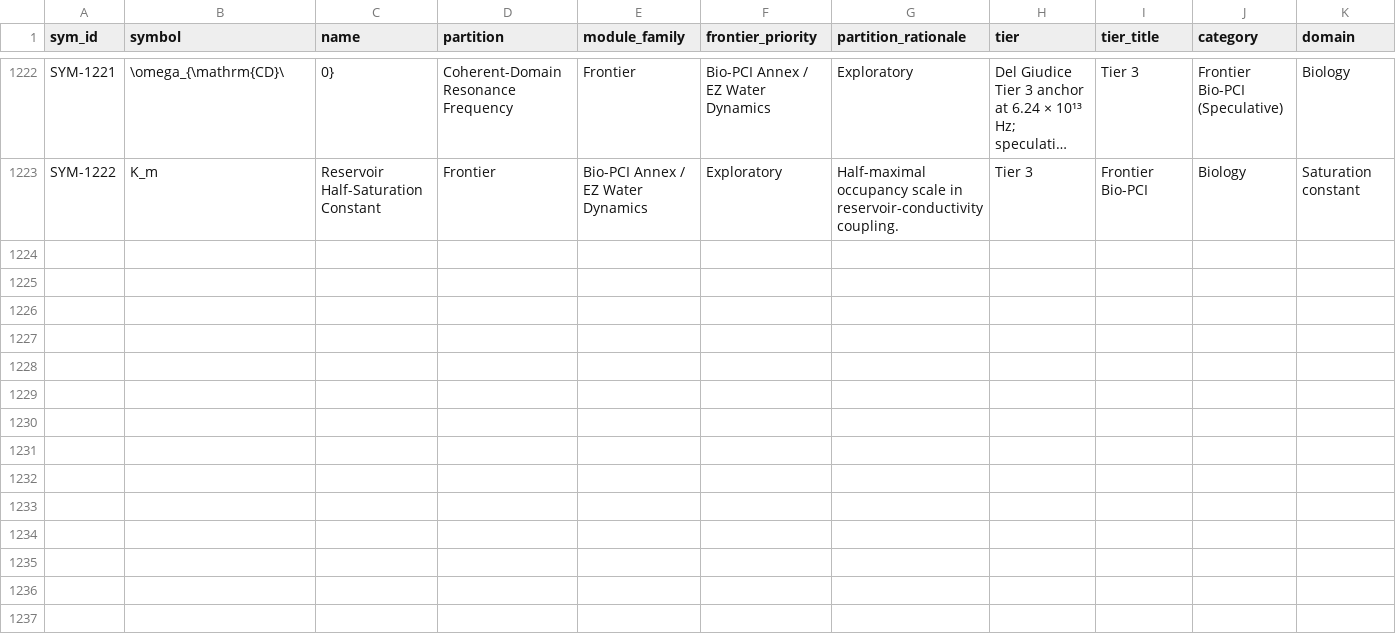
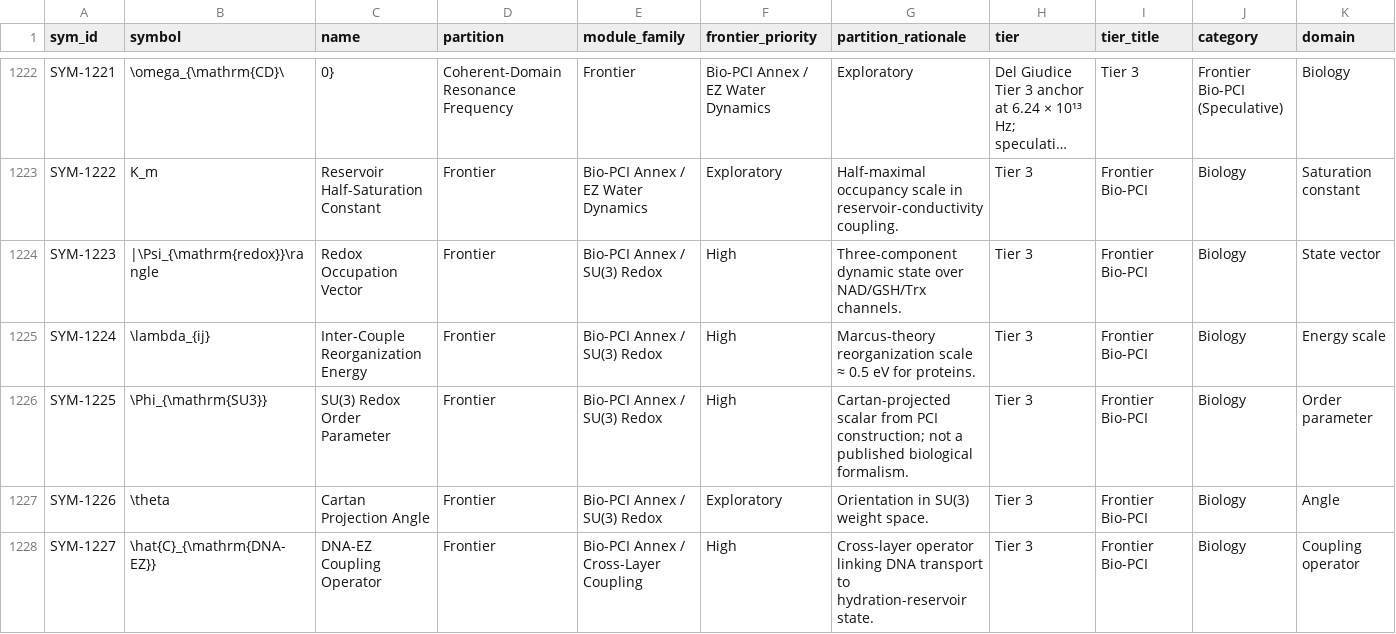
Before and after one commit to MartinLGraise/PCI-Framework, a CSV file: codex/pci_symbol_partition_index_v53_core_frontier.csv, drawn as a sheet; only a part is shown, gaps mark what is left out; long unchanged cells end in …; rows hold the shown columns only; the diff covers the shown part only; the diff names each change by its address in the sheet, - before the commit and + after, or states it on an @@ line.

```diff
--- a/codex/pci_symbol_partition_index_v53_core_frontier.csv
+++ b/codex/pci_symbol_partition_index_v53_core_frontier.csv
+row 1224: SYM-1223 | |\Psi_{\mathrm{redox}}\rangle | Redox Occupation Vector | Frontier | Bio-PCI Annex / SU(3) Redox | High | Three-component dynamic state over NAD/GSH/Trx channels. | Tier 3 | Frontier Bio-PCI | Biology | State vector
+row 1225: SYM-1224 | \lambda_{ij} | Inter-Couple Reorganization Energy | Frontier | Bio-PCI Annex / SU(3) Redox | High | Marcus-theory reorganization scale ≈ 0.5 eV for proteins. | Tier 3 | Frontier Bio-PCI | Biology | Energy scale
+row 1226: SYM-1225 | \Phi_{\mathrm{SU3}} | SU(3) Redox Order Parameter | Frontier | Bio-PCI Annex / SU(3) Redox | High | Cartan-projected scalar from PCI construction; not a published biological formalism. | Tier 3 | Frontier Bio-PCI | Biology | Order parameter
+row 1227: SYM-1226 | \theta | Cartan Projection Angle | Frontier | Bio-PCI Annex / SU(3) Redox | Exploratory | Orientation in SU(3) weight space. | Tier 3 | Frontier Bio-PCI | Biology | Angle
+row 1228: SYM-1227 | \hat{C}_{\mathrm{DNA-EZ}} | DNA-EZ Coupling Operator | Frontier | Bio-PCI Annex / Cross-Layer Coupling | High | Cross-layer operator linking DNA transport to hydration-reservoir state. | Tier 3 | Frontier Bio-PCI | Biology | Coupling operator
```
Also changed, not shown: 5 added rows elsewhere in this file, codex/pci_equation_partition_index_v71_core_frontier.csv, 1 other file.
